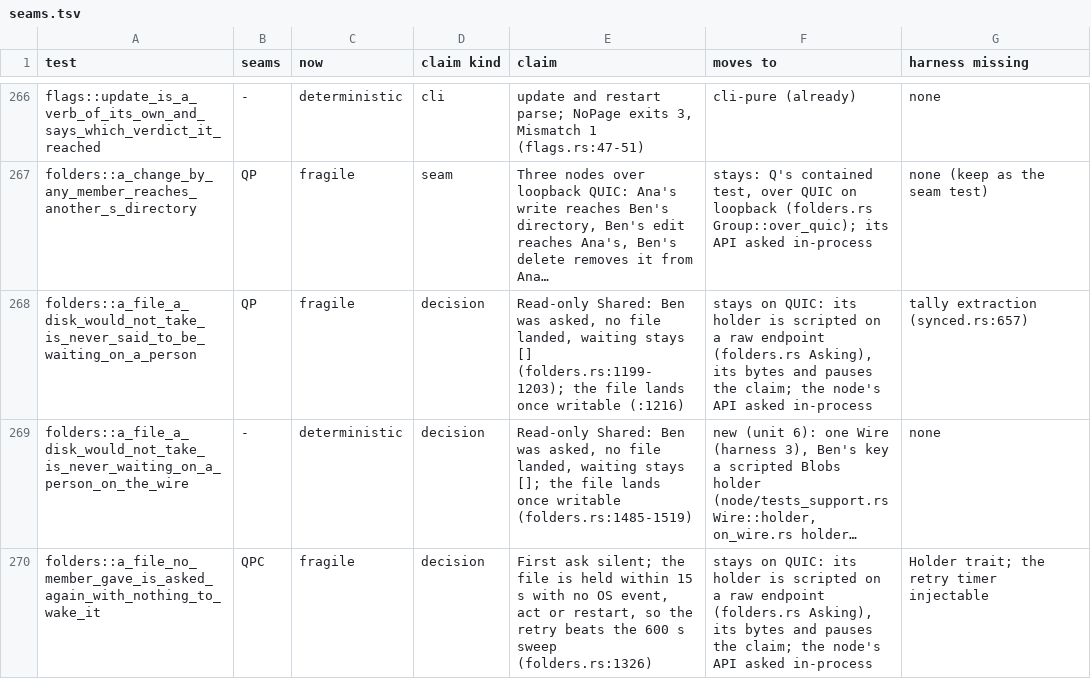
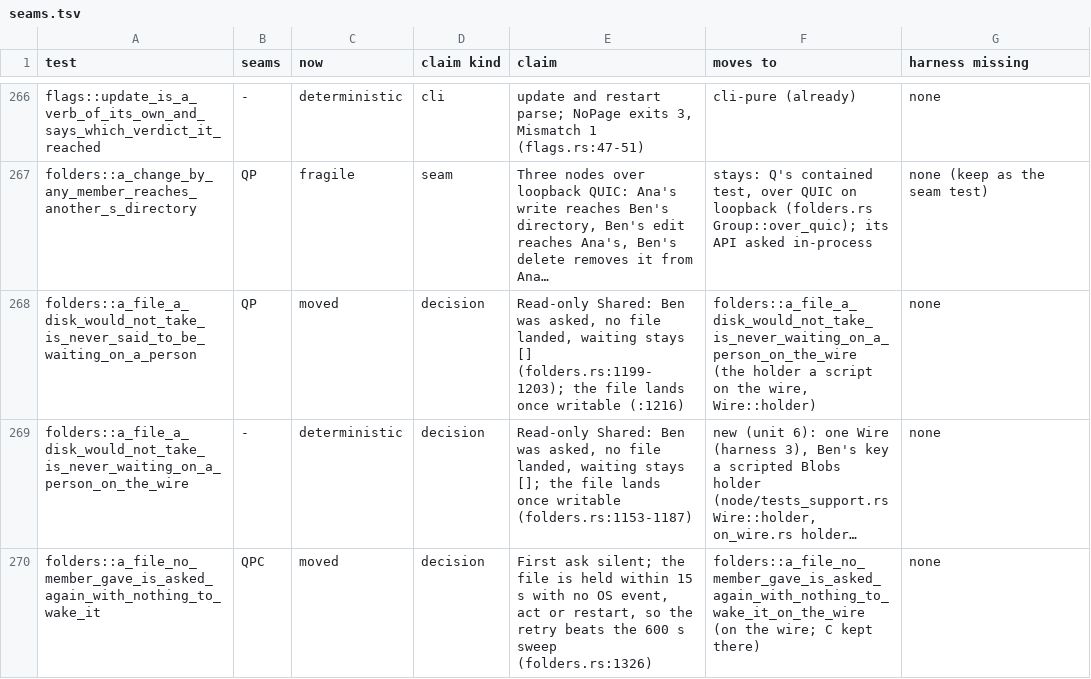
Before and after one commit to alexsbryan/svrngs, a TSV file: docs/seams.tsv, drawn as a sheet; only a part is shown, gaps mark what is left out; long unchanged cells end in …; the diff covers the shown part only; the diff names each change by its address in the sheet, - before the commit and + after, or states it on an @@ line.

Commit message:
folders: retire the five holder tests over QUIC
`Asking` stood Ana up over QUIC beside a raw endpoint of Ben's key, its
script on a QUIC stream. Every assertion of its five is held since
d50cb572 by `Held` on the wire (folders.rs:1104-1292), the same script
on in-memory pipes; their docs carry the claims whole now.
cargo test -p svrngs-node --test folders: 32 passed in 16.6 s.
seams.tsv: five rows moved (three to deterministic tests, two to tests
keeping C); CHECKS.md unit 6.

```diff
--- a/docs/seams.tsv
+++ b/docs/seams.tsv
-C268 (now): fragile
+C268 (now): moved
-F268 (moves to): stays on QUIC: its holder is scripted on a raw endpoint (folders.rs Asking), its bytes and pauses the claim; the node's API asked in-process
+F268 (moves to): folders::a_file_a_disk_would_not_take_is_never_waiting_on_a_person_on_the_wire (the holder a script on the wire, Wire::holder)
-G268 (harness missing): tally extraction (synced.rs:657)
+G268 (harness missing): none
-E269 (claim): …once writable (folders.rs:1485-1519)
+E269 (claim): …once writable (folders.rs:1153-1187)
-C270 (now): fragile
+C270 (now): moved
-F270 (moves to): stays on QUIC: its holder is scripted on a raw endpoint (folders.rs Asking), its bytes and pauses the claim; the node's API asked in-process
+F270 (moves to): folders::a_file_no_member_gave_is_asked_again_with_nothing_to_wake_it_on_the_wire (on the wire; C kept there)
-G270 (harness missing): Holder trait; the retry timer injectable
+G270 (harness missing): none
```
Also changed, not shown: 13 edited cells elsewhere in this file, 2 other files.
